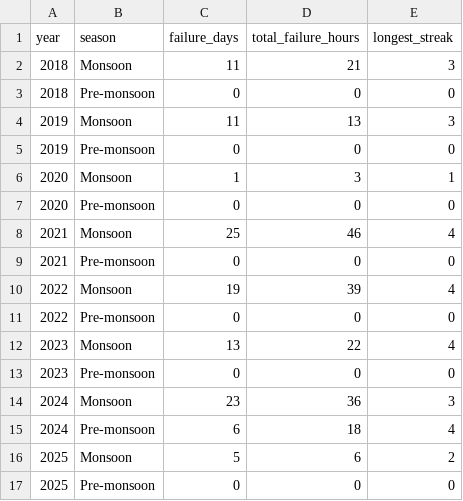
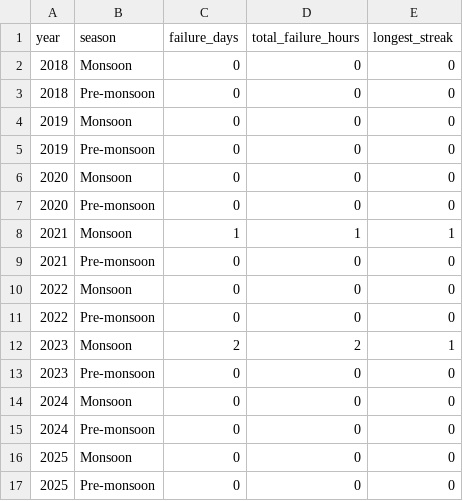
Before and after one commit to SCORCH-IDVC/EC_EnJu, a CSV file: results/P3_TableS1_annual_season_breakdown.csv, drawn as a sheet.

Commit message:
Updated results

```diff
--- a/results/P3_TableS1_annual_season_breakdown.csv
+++ b/results/P3_TableS1_annual_season_breakdown.csv
@@ -1,17 +1,17 @@
 "year","season","failure_days","total_failure_hours","longest_streak"
-2018,"Monsoon",11,21,3
+2018,"Monsoon",0,0,0
 2018,"Pre-monsoon",0,0,0
-2019,"Monsoon",11,13,3
+2019,"Monsoon",0,0,0
 2019,"Pre-monsoon",0,0,0
-2020,"Monsoon",1,3,1
+2020,"Monsoon",0,0,0
 2020,"Pre-monsoon",0,0,0
-2021,"Monsoon",25,46,4
+2021,"Monsoon",1,1,1
 2021,"Pre-monsoon",0,0,0
-2022,"Monsoon",19,39,4
+2022,"Monsoon",0,0,0
 2022,"Pre-monsoon",0,0,0
-2023,"Monsoon",13,22,4
+2023,"Monsoon",2,2,1
 2023,"Pre-monsoon",0,0,0
-2024,"Monsoon",23,36,3
-2024,"Pre-monsoon",6,18,4
-2025,"Monsoon",5,6,2
+2024,"Monsoon",0,0,0
+2024,"Pre-monsoon",0,0,0
+2025,"Monsoon",0,0,0
 2025,"Pre-monsoon",0,0,0
```
Also changed, not shown: results/P4_Table1_projected_failure_days.csv, results/P4_Table2_threshold_crossing.csv, 16 other files.
